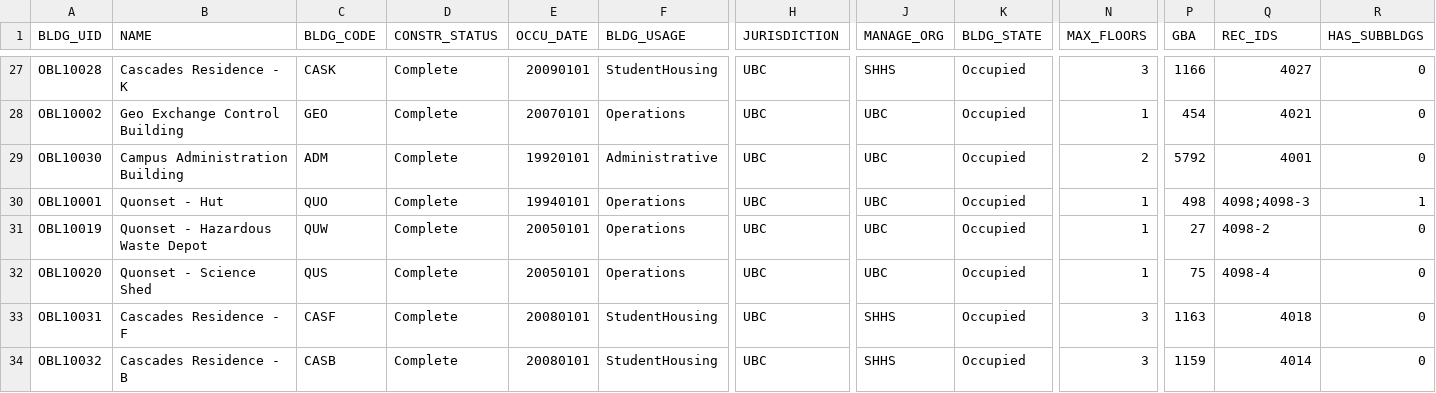
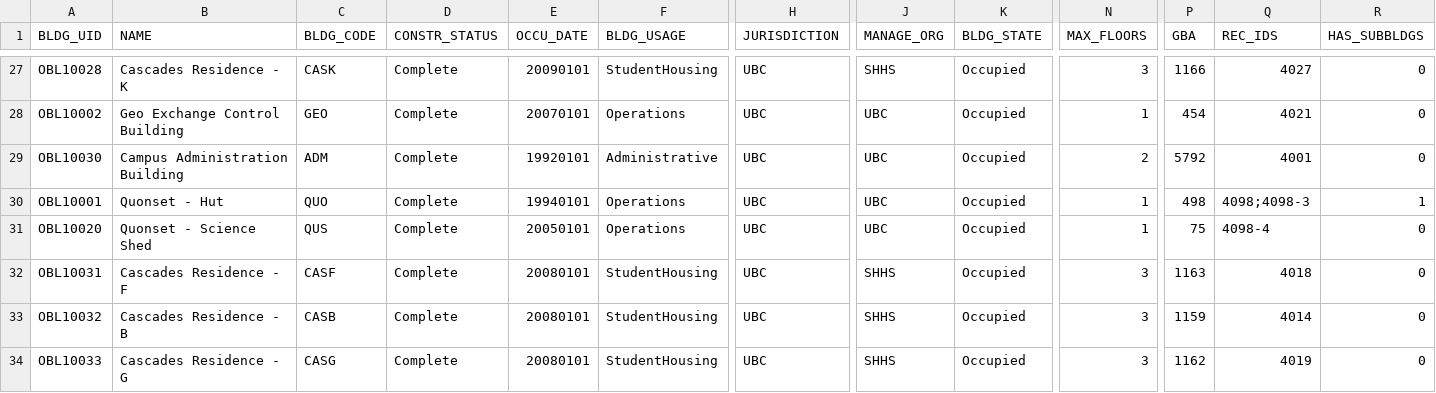
Before and after one commit to UBCGeodata/ubc-geospatial-opendata, a CSV file: ubco/locations/csv/ubco_buildings_full.csv, drawn as a sheet; only a part is shown, gaps mark what is left out; the shorter side is filled out with more unchanged rows; rows hold the shown columns only; the diff names each change by its address in the sheet, - before the commit and + after, or states it on an @@ line.

```diff
--- a/ubco/locations/csv/ubco_buildings_full.csv
+++ b/ubco/locations/csv/ubco_buildings_full.csv
-row 31: OBL10019 | Quonset - Hazardous Waste Depot | QUW | Complete | 20050101 | Operations | UBC | UBC | Occupied | 1 | 27 | 4098-2 | 0
```
Also changed, not shown: ubco/locations/csv/ubco_address_full.csv, ubco/locations/csv/ubco_address_mail.csv, 10 other files.
